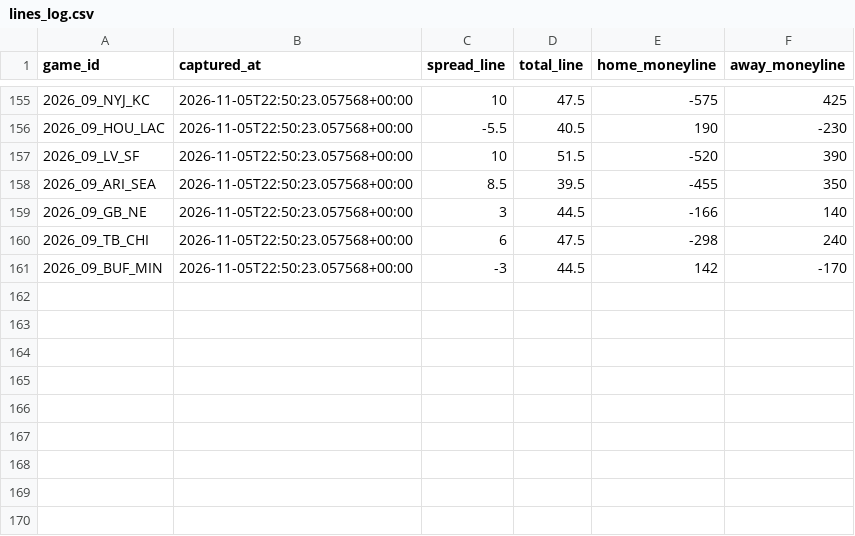
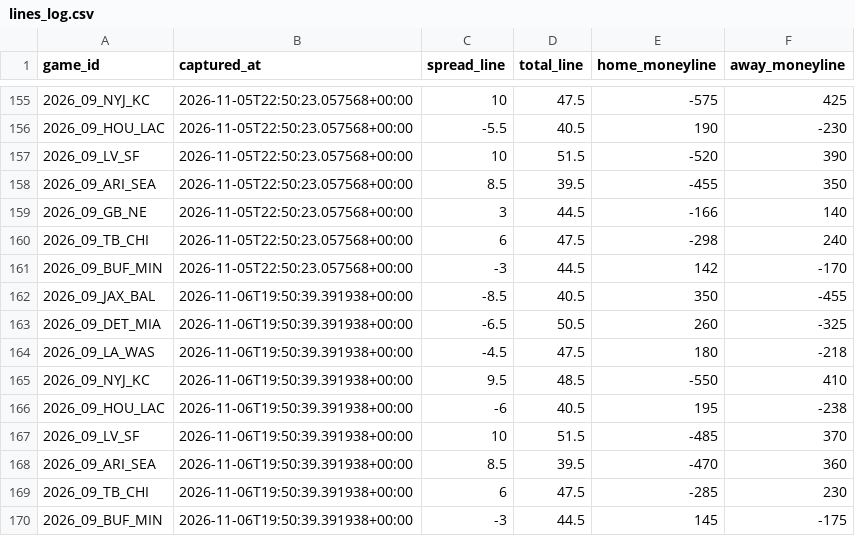
Before and after one commit to Lgulle1/Script-the-slate, a CSV file: records/lines/lines_log.csv, drawn as a sheet; only a part is shown, gaps mark what is left out; the diff names each change by its address in the sheet, - before the commit and + after, or states it on an @@ line.

```diff
--- a/records/lines/lines_log.csv
+++ b/records/lines/lines_log.csv
+row 162: 2026_09_JAX_BAL | 2026-11-06T19:50:39.391938+00:00 | -8.5 | 40.5 | 350 | -455
+row 163: 2026_09_DET_MIA | 2026-11-06T19:50:39.391938+00:00 | -6.5 | 50.5 | 260 | -325
+row 164: 2026_09_LA_WAS | 2026-11-06T19:50:39.391938+00:00 | -4.5 | 47.5 | 180 | -218
+row 165: 2026_09_NYJ_KC | 2026-11-06T19:50:39.391938+00:00 | 9.5 | 48.5 | -550 | 410
+row 166: 2026_09_HOU_LAC | 2026-11-06T19:50:39.391938+00:00 | -6 | 40.5 | 195 | -238
+row 167: 2026_09_LV_SF | 2026-11-06T19:50:39.391938+00:00 | 10 | 51.5 | -485 | 370
+row 168: 2026_09_ARI_SEA | 2026-11-06T19:50:39.391938+00:00 | 8.5 | 39.5 | -470 | 360
+row 169: 2026_09_TB_CHI | 2026-11-06T19:50:39.391938+00:00 | 6 | 47.5 | -285 | 230
+row 170: 2026_09_BUF_MIN | 2026-11-06T19:50:39.391938+00:00 | -3 | 44.5 | 145 | -175
```
Also changed, not shown: 5 other files.
